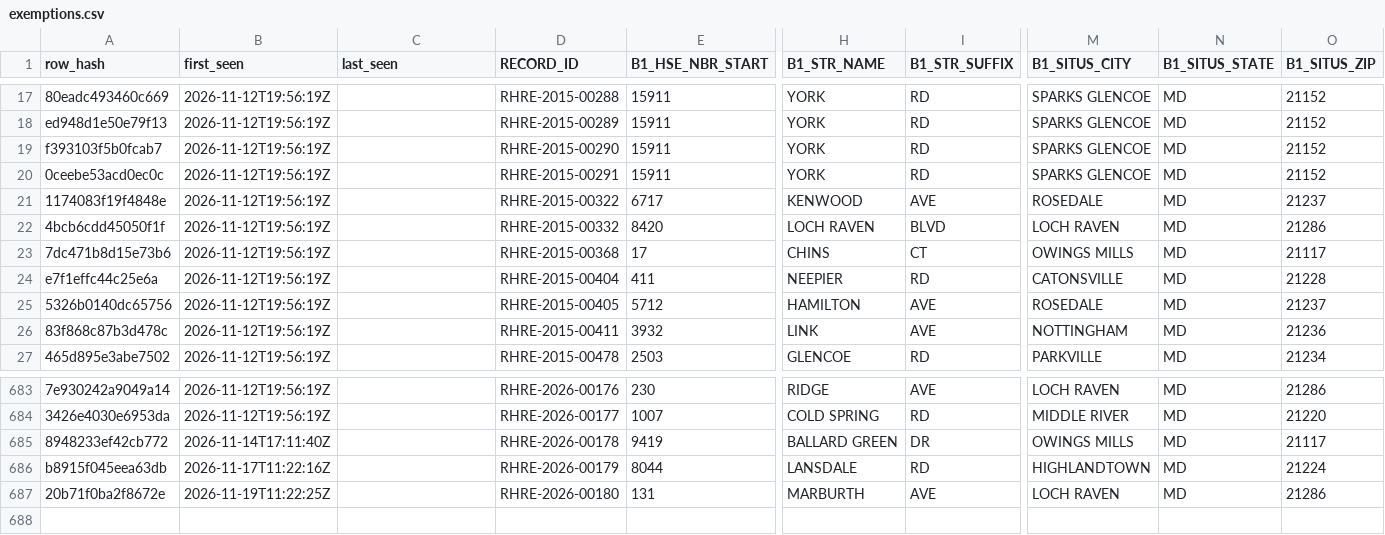
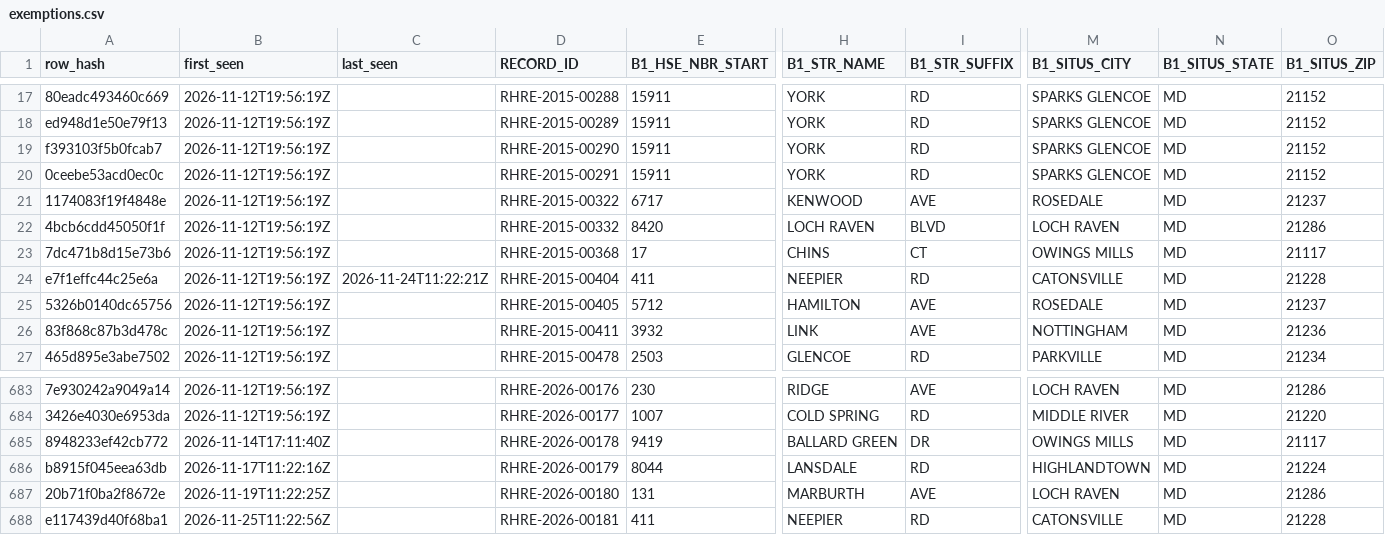
Before and after one commit to MarylandLegalAid/rental-license-history, a CSV file: jurisdictions/baltimore-county/history/exemptions.csv, drawn as a sheet; only a part is shown, gaps mark what is left out; rows hold the shown columns only; the diff names each change by its address in the sheet, - before the commit and + after, or states it on an @@ line.

```diff
--- a/jurisdictions/baltimore-county/history/exemptions.csv
+++ b/jurisdictions/baltimore-county/history/exemptions.csv
-C24 (last_seen): (empty)
+C24 (last_seen): 2026-11-24T11:22:21Z
+row 688: e117439d40f68ba1 | 2026-11-25T11:22:56Z |  | RHRE-2026-00181 | 411 | NEEPIER | RD | CATONSVILLE | MD | 21228
```
Also changed, not shown: jurisdictions/baltimore-county/pulls.csv, 3 other files.
